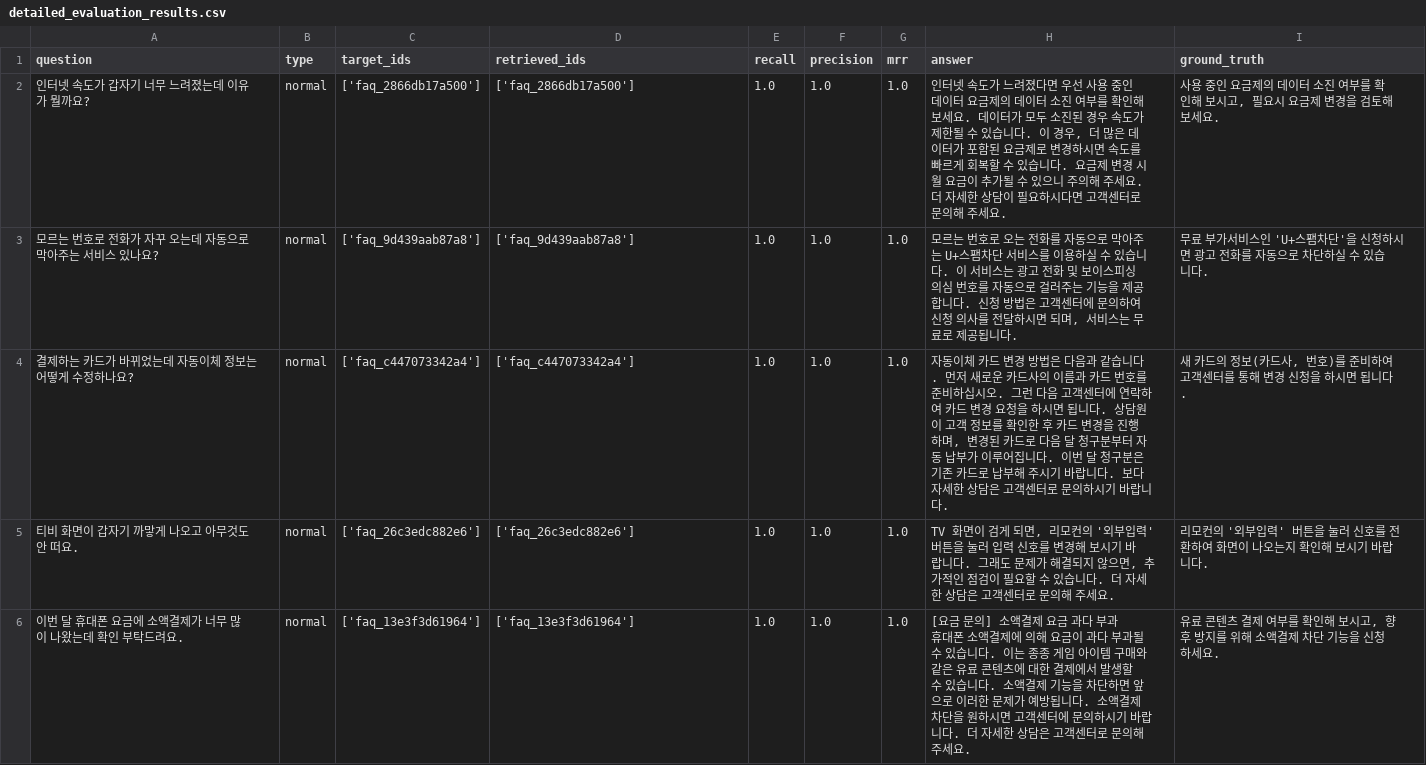
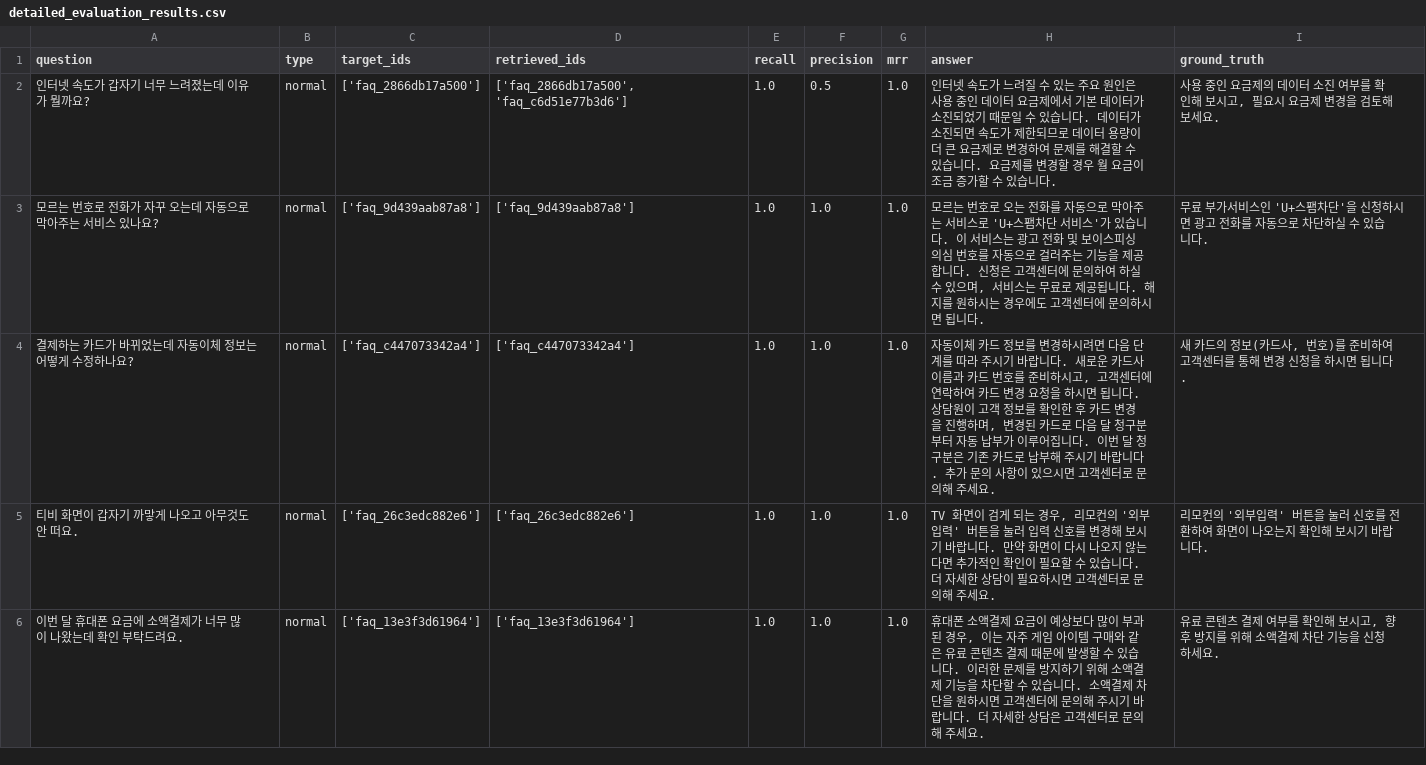
Before and after one commit to LG-URECA-3/consultation-ai, a CSV file: result/detailed_evaluation_results.csv, drawn as a sheet; only a part is shown; the diff covers the shown part only.

```diff
--- a/result/detailed_evaluation_results.csv
+++ b/result/detailed_evaluation_results.csv
@@ -1,8 +1,6 @@
 question,type,target_ids,retrieved_ids,recall,precision,mrr,answer,ground_truth
-인터넷 속도가 갑자기 너무 느려졌는데 이유가 뭘까요?,normal,['faq_2866db17a500'],['faq_2866db17a500'],1.0,1.0,1.0,"인터넷 속도가 느려졌다면 우선 사용 중인 데이터 요금제의 데이터 소진 여부를 확인해 보세요. 데이터가 모두 소진된 경우 속도가 제한될 수 있습니다. 이 경우, 더 많은 데이터가 포함된 요금제로 변경하시면 속도를 빠르게 회복할 수 있습니다. 요금제 변경 시 월 요금이 추가될 수 있으니 주의해 주세요. 더 자세한 상담이 필요하시다면 고객센터로 문의해 주세요.","사용 중인 요금제의 데이터 소진 여부를 확인해 보시고, 필요시 요금제 변경을 검토해 보세요."
-모르는 번호로 전화가 자꾸 오는데 자동으로 막아주는 서비스 있나요?,normal,['faq_9d439aab87a8'],['faq_9d439aab87a8'],1.0,1.0,1.0,"모르는 번호로 오는 전화를 자동으로 막아주는 U+스팸차단 서비스를 이용하실 수 있습니다. 이 서비스는 광고 전화 및 보이스피싱 의심 번호를 자동으로 걸러주는 기능을 제공합니다. 신청 방법은 고객센터에 문의하여 신청 의사를 전달하시면 되며, 서비스는 무료로 제공됩니다.",무료 부가서비스인 'U+스팸차단'을 신청하시면 광고 전화를 자동으로 차단하실 수 있습니다.
-결제하는 카드가 바뀌었는데 자동이체 정보는 어떻게 수정하나요?,normal,['faq_c447073342a4'],['faq_c447073342a4'],1.0,1.0,1.0,"자동이체 카드 변경 방법은 다음과 같습니다. 먼저 새로운 카드사의 이름과 카드 번호를 준비하십시오. 그런 다음 고객센터에 연락하여 카드 변경 요청을 하시면 됩니다. 상담원이 고객 정보를 확인한 후 카드 변경을 진행하며, 변경된 카드로 다음 달 청구분부터 자동 납부가 이루어집니다. 이번 달 청구분은 기존 카드로 납부해 주시기 바랍니다. 보다 자세한 상담은 고객센터로 문의하시기 바랍니다.","새 카드의 정보(카드사, 번호)를 준비하여 고객센터를 통해 변경 신청을 하시면 됩니다."
-티비 화면이 갑자기 까맣게 나오고 아무것도 안 떠요.,normal,['faq_26c3edc882e6'],['faq_26c3edc882e6'],1.0,1.0,1.0,"TV 화면이 검게 되면, 리모컨의 '외부입력' 버튼을 눌러 입력 신호를 변경해 보시기 바랍니다. 그래도 문제가 해결되지 않으면, 추가적인 점검이 필요할 수 있습니다. 더 자세한 상담은 고객센터로 문의해 주세요.",리모컨의 '외부입력' 버튼을 눌러 신호를 전환하여 화면이 나오는지 확인해 보시기 바랍니다.
-이번 달 휴대폰 요금에 소액결제가 너무 많이 나왔는데 확인 부탁드려요.,normal,['faq_13e3f3d61964'],['faq_13e3f3d61964'],1.0,1.0,1.0,"[요금 문의] 소액결제 요금 과다 부과
-
-휴대폰 소액결제에 의해 요금이 과다 부과될 수 있습니다. 이는 종종 게임 아이템 구매와 같은 유료 콘텐츠에 대한 결제에서 발생할 수 있습니다. 소액결제 기능을 차단하면 앞으로 이러한 문제가 예방됩니다. 소액결제 차단을 원하시면 고객센터에 문의하시기 바랍니다. 더 자세한 상담은 고객센터로 문의해 주세요.","유료 콘텐츠 결제 여부를 확인해 보시고, 향후 방지를 위해 소액결제 차단 기능을 신청하세요."
+인터넷 속도가 갑자기 너무 느려졌는데 이유가 뭘까요?,normal,['faq_2866db17a500'],"['faq_2866db17a500', 'faq_c6d51e77b3d6']",1.0,0.5,1.0,인터넷 속도가 느려질 수 있는 주요 원인은 사용 중인 데이터 요금제에서 기본 데이터가 소진되었기 때문일 수 있습니다. 데이터가 소진되면 속도가 제한되므로 데이터 용량이 더 큰 요금제로 변경하여 문제를 해결할 수 있습니다. 요금제를 변경할 경우 월 요금이 조금 증가할 수 있습니다.,"사용 중인 요금제의 데이터 소진 여부를 확인해 보시고, 필요시 요금제 변경을 검토해 보세요."
+모르는 번호로 전화가 자꾸 오는데 자동으로 막아주는 서비스 있나요?,normal,['faq_9d439aab87a8'],['faq_9d439aab87a8'],1.0,1.0,1.0,"모르는 번호로 오는 전화를 자동으로 막아주는 서비스로 'U+스팸차단 서비스'가 있습니다. 이 서비스는 광고 전화 및 보이스피싱 의심 번호를 자동으로 걸러주는 기능을 제공합니다. 신청은 고객센터에 문의하여 하실 수 있으며, 서비스는 무료로 제공됩니다. 해지를 원하시는 경우에도 고객센터에 문의하시면 됩니다.",무료 부가서비스인 'U+스팸차단'을 신청하시면 광고 전화를 자동으로 차단하실 수 있습니다.
+결제하는 카드가 바뀌었는데 자동이체 정보는 어떻게 수정하나요?,normal,['faq_c447073342a4'],['faq_c447073342a4'],1.0,1.0,1.0,"자동이체 카드 정보를 변경하시려면 다음 단계를 따라 주시기 바랍니다. 새로운 카드사 이름과 카드 번호를 준비하시고, 고객센터에 연락하여 카드 변경 요청을 하시면 됩니다. 상담원이 고객 정보를 확인한 후 카드 변경을 진행하며, 변경된 카드로 다음 달 청구분부터 자동 납부가 이루어집니다. 이번 달 청구분은 기존 카드로 납부해 주시기 바랍니다. 추가 문의 사항이 있으시면 고객센터로 문의해 주세요.","새 카드의 정보(카드사, 번호)를 준비하여 고객센터를 통해 변경 신청을 하시면 됩니다."
+티비 화면이 갑자기 까맣게 나오고 아무것도 안 떠요.,normal,['faq_26c3edc882e6'],['faq_26c3edc882e6'],1.0,1.0,1.0,"TV 화면이 검게 되는 경우, 리모컨의 '외부입력' 버튼을 눌러 입력 신호를 변경해 보시기 바랍니다. 만약 화면이 다시 나오지 않는다면 추가적인 확인이 필요할 수 있습니다. 더 자세한 상담이 필요하시면 고객센터로 문의해 주세요.",리모컨의 '외부입력' 버튼을 눌러 신호를 전환하여 화면이 나오는지 확인해 보시기 바랍니다.
+이번 달 휴대폰 요금에 소액결제가 너무 많이 나왔는데 확인 부탁드려요.,normal,['faq_13e3f3d61964'],['faq_13e3f3d61964'],1.0,1.0,1.0,"휴대폰 소액결제 요금이 예상보다 많이 부과된 경우, 이는 자주 게임 아이템 구매와 같은 유료 콘텐츠 결제 때문에 발생할 수 있습니다. 이러한 문제를 방지하기 위해 소액결제 기능을 차단할 수 있습니다. 소액결제 차단을 원하시면 고객센터에 문의해 주시기 바랍니다. 더 자세한 상담은 고객센터로 문의해 주세요.","유료 콘텐츠 결제 여부를 확인해 보시고, 향후 방지를 위해 소액결제 차단 기능을 신청하세요."
```
Also changed, not shown: 54 edited cells elsewhere in this file, 16 other files.
